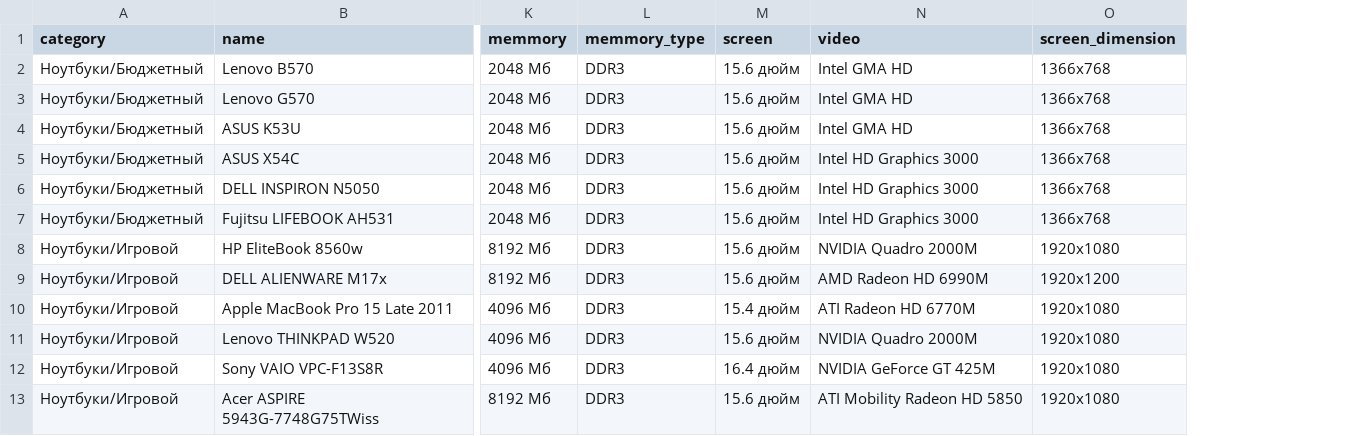
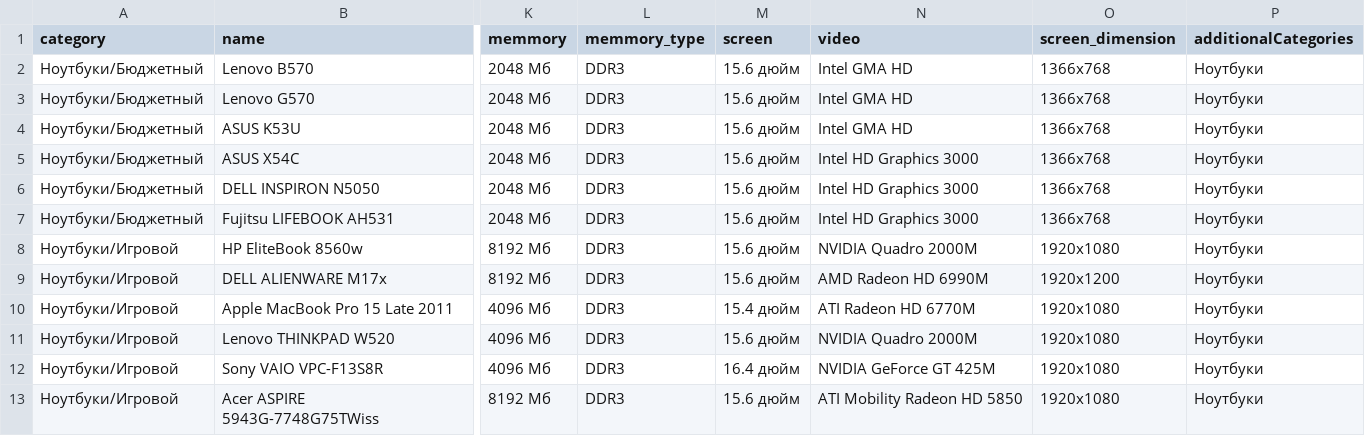
Before and after one commit to firstrow/eximuscommerce, a CSV file: protected/modules/install/data/laptops.csv, drawn as a sheet; only a part is shown, gaps mark what is left out; the diff names each change by its address in the sheet, - before the commit and + after, or states it on an @@ line.

Commit message:
Added additional categories to CSV module

```diff
--- a/protected/modules/install/data/laptops.csv
+++ b/protected/modules/install/data/laptops.csv
+column P (additionalCategories), rows 2-13: all Ноутбуки
```
Also changed, not shown: 3 other files.
